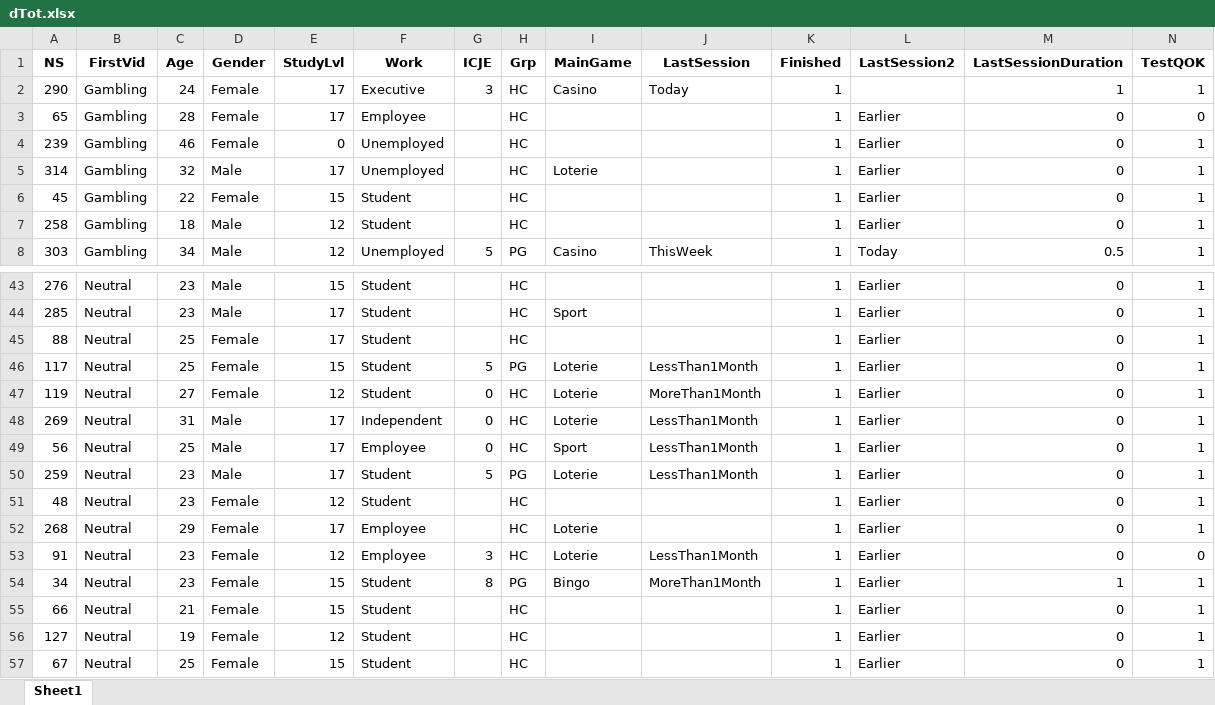
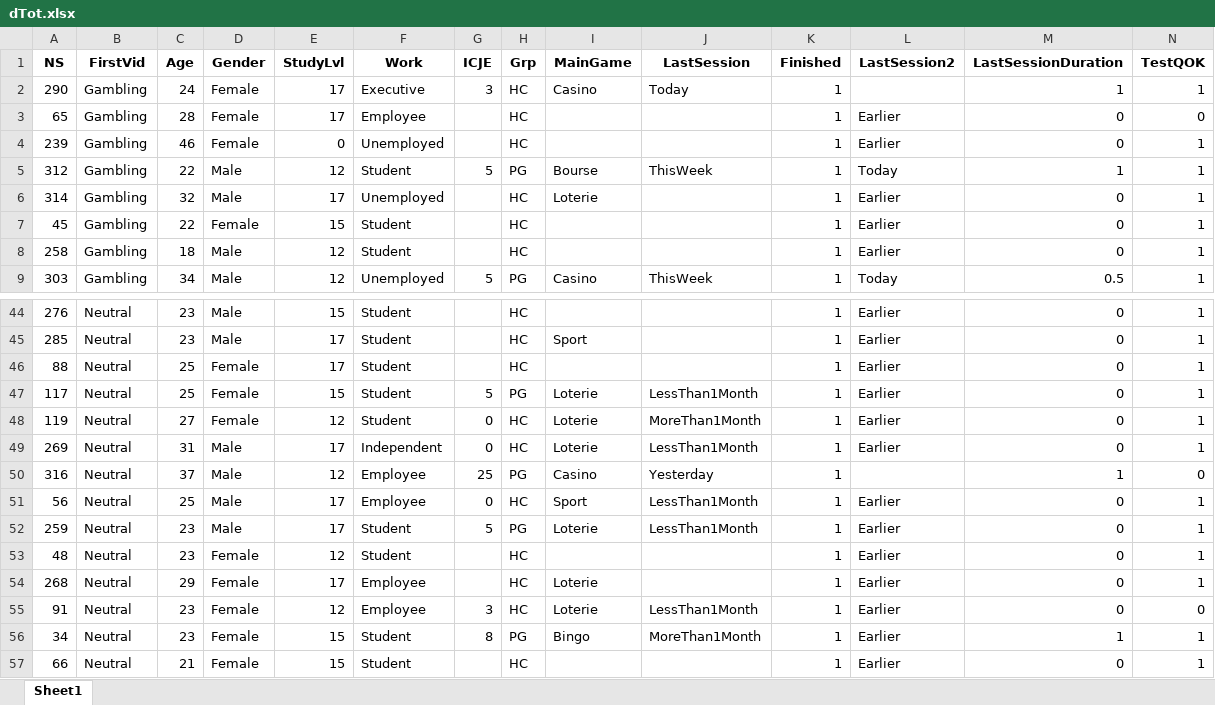
Before and after one commit to FWyckmans/OnlineDMGambling, an Excel workbook: Output/dTot.xlsx, sheet Sheet1, drawn as a sheet; only a part is shown, gaps mark what is left out; the shorter side is filled out with more unchanged rows; values as stored, in another font and other column widths than the file's, no borders; rows hold the shown columns only; the diff names each change by its address in the sheet, - before the commit and + after, or states it on an @@ line.

```diff
--- a/Output/dTot.xlsx (sheet Sheet1)
+++ b/Output/dTot.xlsx (sheet Sheet1)
+row 5: 312 | Gambling | 22 | Male | 12 | Student | 5 | PG | Bourse | ThisWeek | 1 | Today | 1 | 1
+row 50: 316 | Neutral | 37 | Male | 12 | Employee | 25 | PG | Casino | Yesterday | 1 |  | 1 | 0
```
Also changed, not shown: 1 other file.
